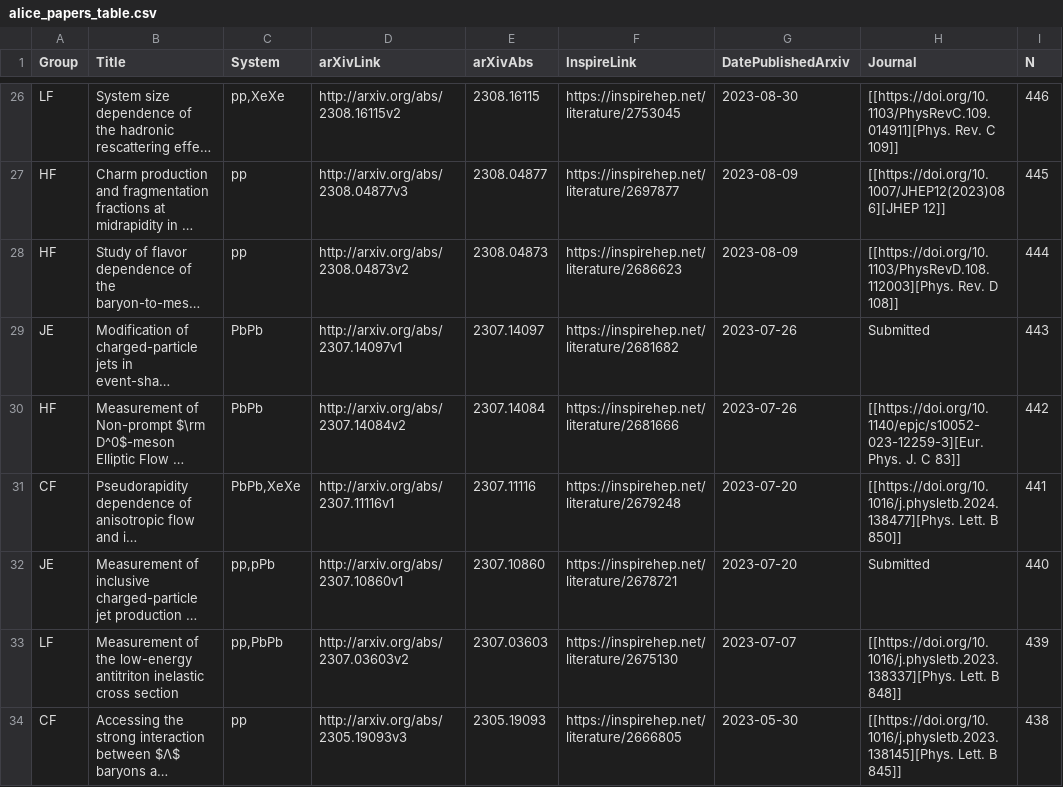
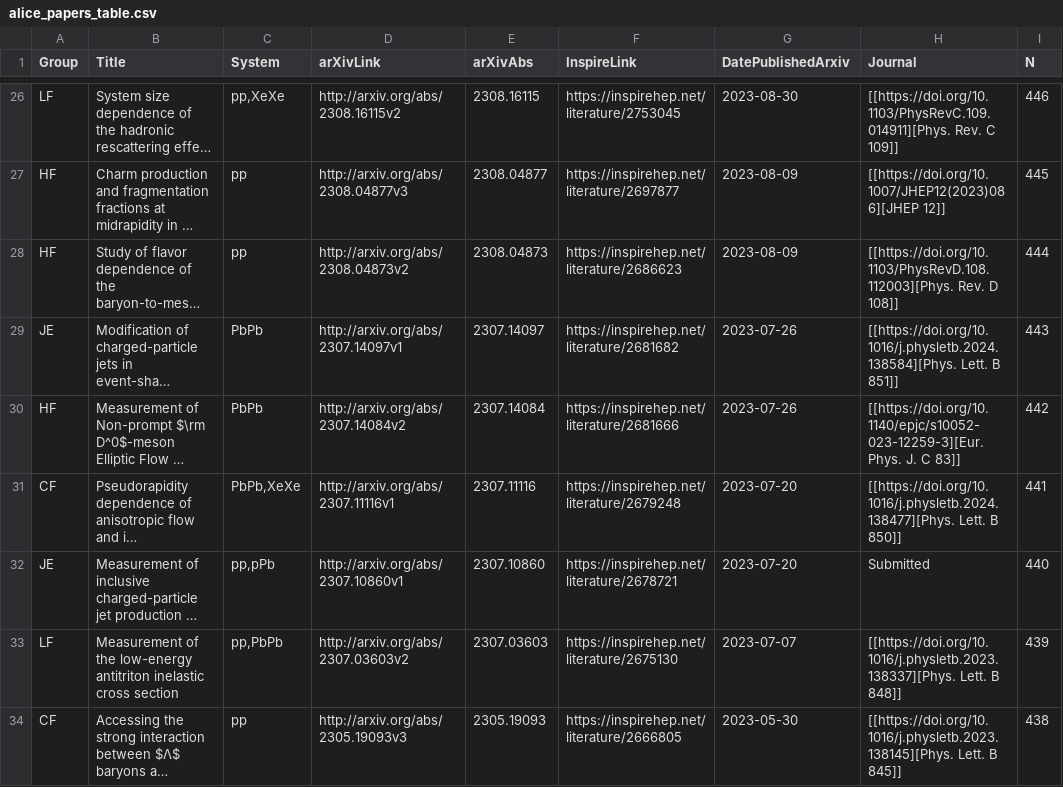
Before and after one commit to matplo/alice_papers, a CSV file: twiki/alice_papers_table.csv, drawn as a sheet; only a part is shown, gaps mark what is left out; long unchanged cells end in …; the diff names each change by its address in the sheet, - before the commit and + after, or states it on an @@ line.

```diff
--- a/twiki/alice_papers_table.csv
+++ b/twiki/alice_papers_table.csv
-H29 (Journal): Submitted
+H29 (Journal): [[https://doi.org/10.1016/j.physletb.2024.138584][Phys. Lett. B 851]]
```
Also changed, not shown: 6 other files.
